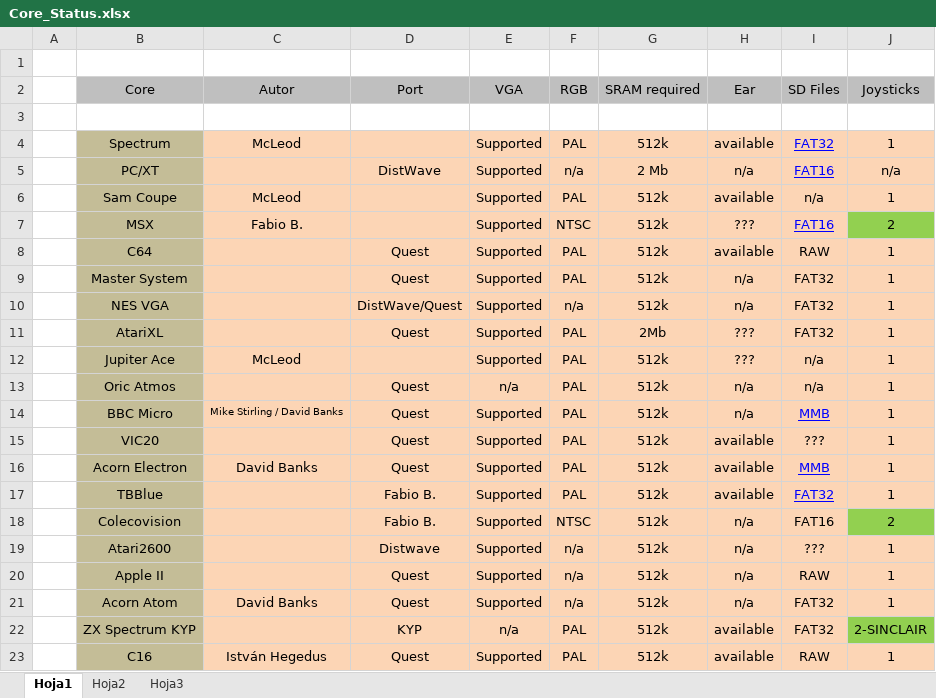
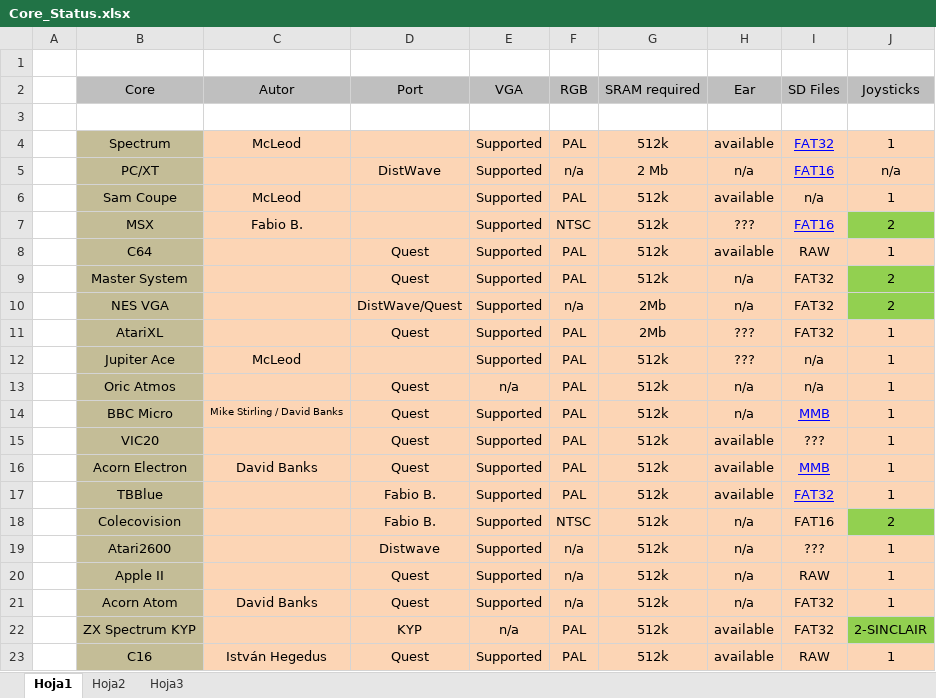
Before and after one commit to ManuFerHi/ZXUNO_VGA_2M, an Excel workbook: Cores/Core_Status.xlsx, sheet Hoja1, drawn as a sheet; values as stored, in another font and other column widths than the file's, no borders; the diff names each change by its address in the sheet, - before the commit and + after, or states it on an @@ line.

```diff
--- a/Cores/Core_Status.xlsx (sheet Hoja1)
+++ b/Cores/Core_Status.xlsx (sheet Hoja1)
-J9:J10 (Joysticks): 1
+J9:J10 (Joysticks): 2
-J9:J10 fill: #FCD5B5
+J9:J10 fill: #92D050
-G10 (SRAM required): 512k
+G10 (SRAM required): 2Mb
```
Also changed, not shown: 3 other files.
